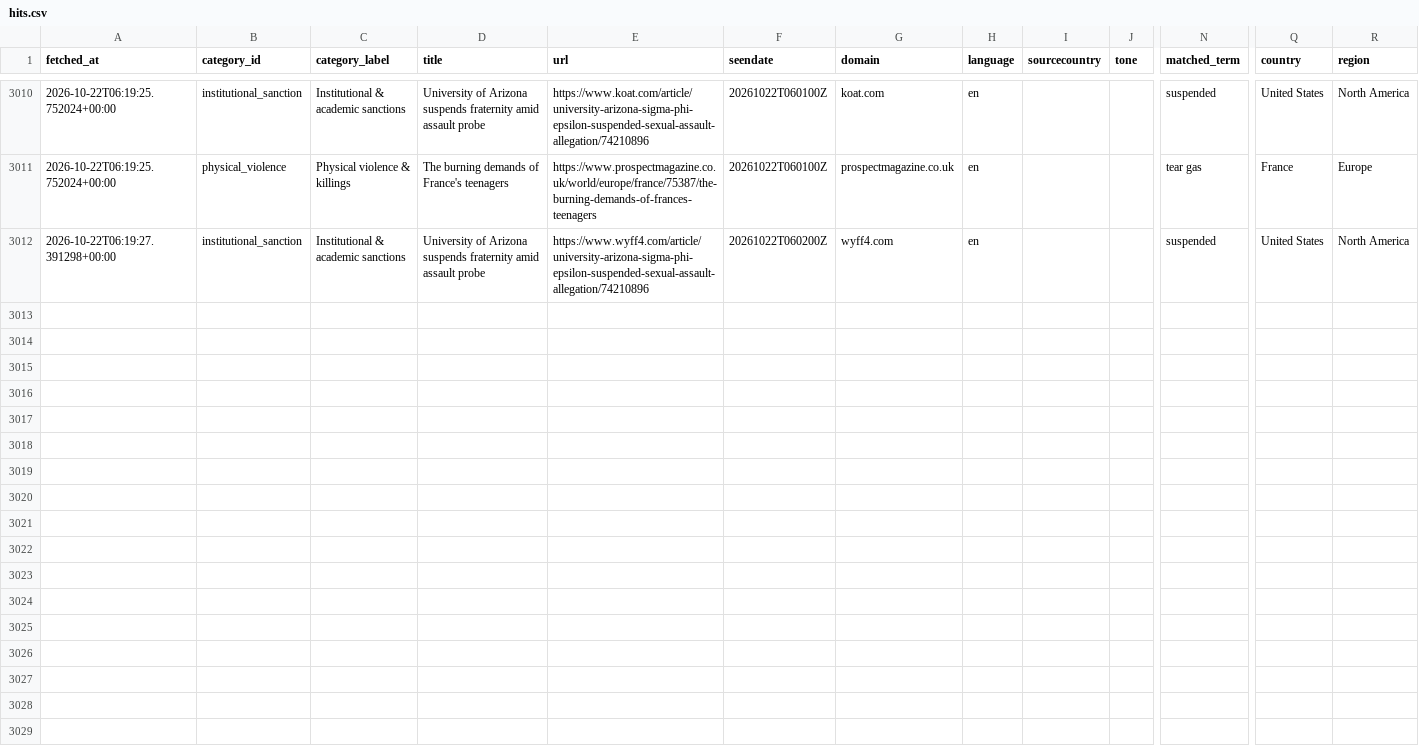
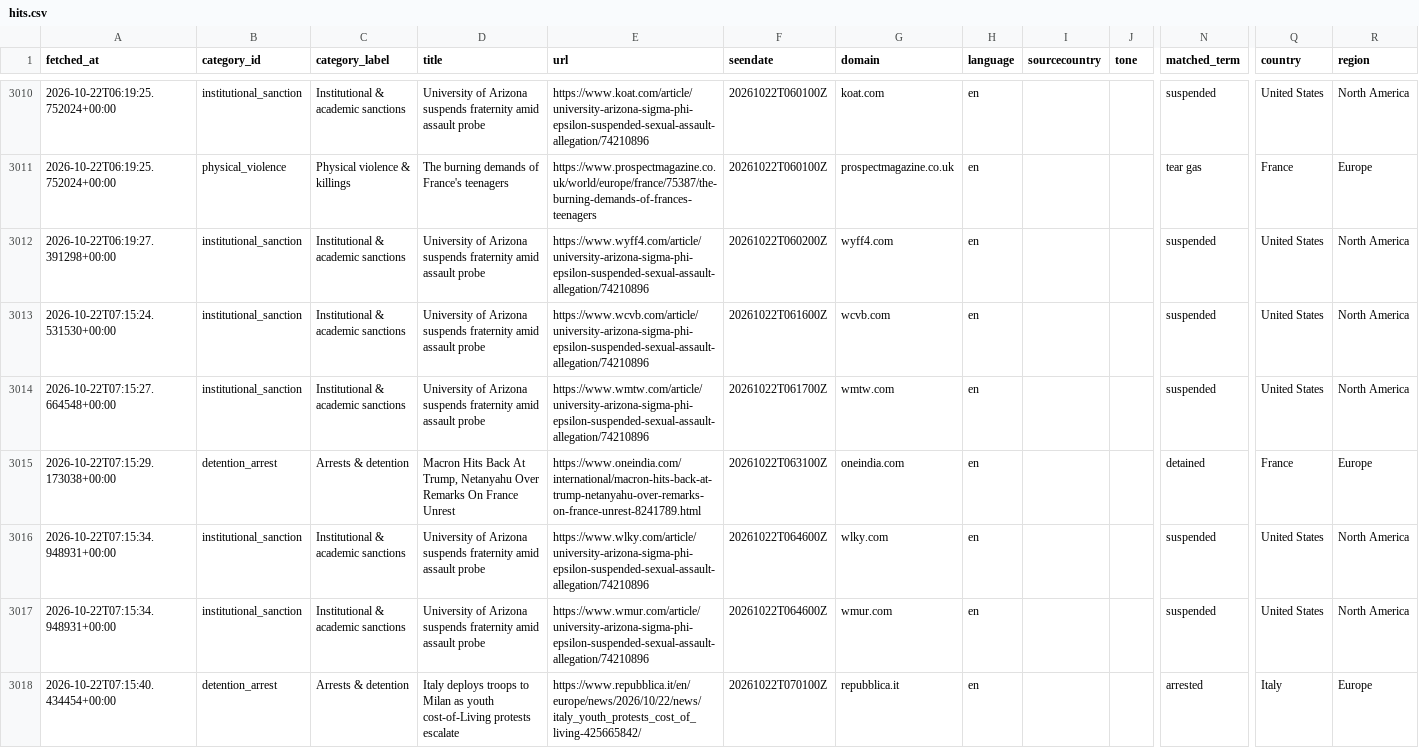
Before and after one commit to 9g98gyb746-gif/Student-Activism-Monitor, a CSV file: data/hits.csv, drawn as a sheet; only a part is shown, gaps mark what is left out; rows hold the shown columns only; the diff names each change by its address in the sheet, - before the commit and + after, or states it on an @@ line.

```diff
--- a/data/hits.csv
+++ b/data/hits.csv
+row 3013: 2026-10-22T07:15:24.531530+00:00 | institutional_sanction | Institutional & academic sanctions | University of Arizona suspends fraternity amid assault probe | https://www.wcvb.com/article/university-arizona-sigma-phi-epsilon-suspended-sexual-assault-allegation/74210896 | 20261022T061600Z | wcvb.com | en |  |  | suspended | United States | North America
+row 3014: 2026-10-22T07:15:27.664548+00:00 | institutional_sanction | Institutional & academic sanctions | University of Arizona suspends fraternity amid assault probe | https://www.wmtw.com/article/university-arizona-sigma-phi-epsilon-suspended-sexual-assault-allegation/74210896 | 20261022T061700Z | wmtw.com | en |  |  | suspended | United States | North America
+row 3015: 2026-10-22T07:15:29.173038+00:00 | detention_arrest | Arrests & detention | Macron Hits Back At Trump, Netanyahu Over Remarks On France Unrest | https://www.oneindia.com/international/macron-hits-back-at-trump-netanyahu-over-remarks-on-france-unrest-8241789.html | 20261022T063100Z | oneindia.com | en |  |  | detained | France | Europe
+row 3016: 2026-10-22T07:15:34.948931+00:00 | institutional_sanction | Institutional & academic sanctions | University of Arizona suspends fraternity amid assault probe | https://www.wlky.com/article/university-arizona-sigma-phi-epsilon-suspended-sexual-assault-allegation/74210896 | 20261022T064600Z | wlky.com | en |  |  | suspended | United States | North America
+row 3017: 2026-10-22T07:15:34.948931+00:00 | institutional_sanction | Institutional & academic sanctions | University of Arizona suspends fraternity amid assault probe | https://www.wmur.com/article/university-arizona-sigma-phi-epsilon-suspended-sexual-assault-allegation/74210896 | 20261022T064600Z | wmur.com | en |  |  | suspended | United States | North America
+row 3018: 2026-10-22T07:15:40.434454+00:00 | detention_arrest | Arrests & detention | Italy deploys troops to Milan as youth cost-of-Living protests escalate | https://www.repubblica.it/en/europe/news/2026/10/22/news/italy_youth_protests_cost_of_living-425665842/ | 20261022T070100Z | repubblica.it | en |  |  | arrested | Italy | Europe
```
Also changed, not shown: 2 other files.
